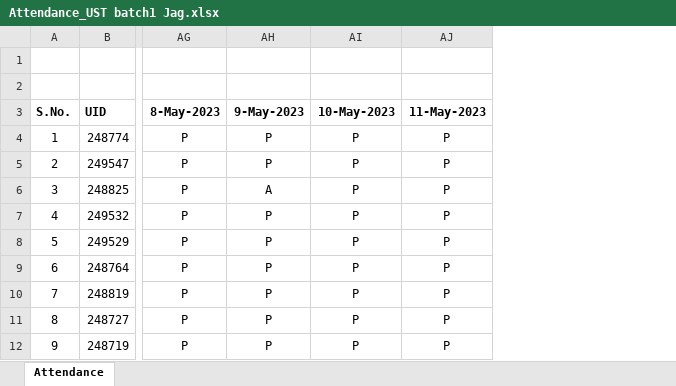
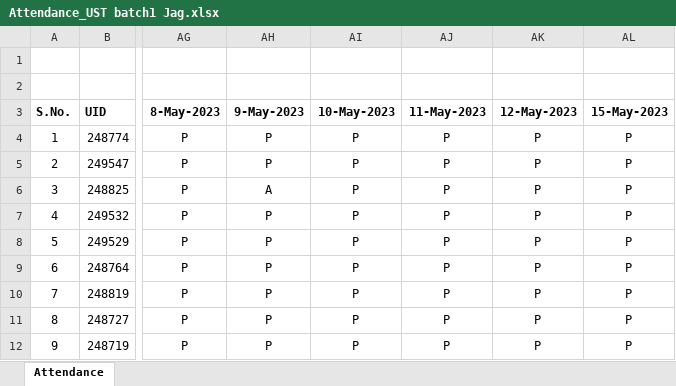
Before and after one commit to jagasia/ust1, an Excel workbook: Attendance_UST batch1 Jag.xlsx, sheet Attendance, drawn as a sheet; only a part is shown, gaps mark what is left out; values as stored, in another font and other column widths than the file's, no borders; the diff names each change by its address in the sheet, - before the commit and + after, or states it on an @@ line.

```diff
--- a/Attendance_UST batch1 Jag.xlsx (sheet Attendance)
+++ b/Attendance_UST batch1 Jag.xlsx (sheet Attendance)
+column AK (12-May-2023), rows 4-12: all P
+column AL (15-May-2023), rows 4-12: all P
```
Also changed, not shown: 13 other files.
